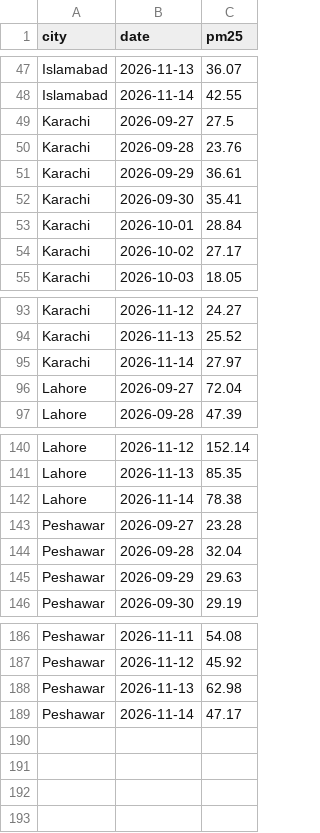
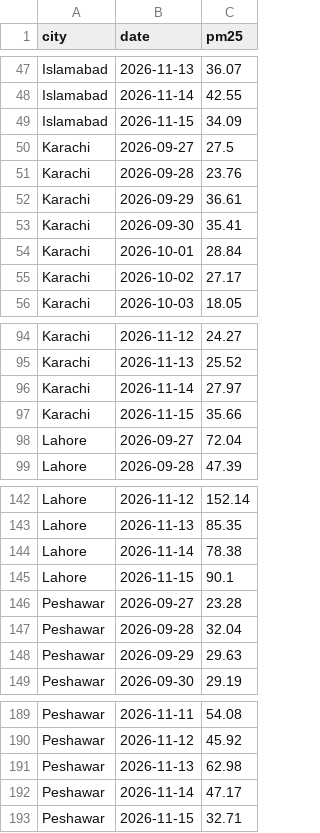
Before and after one commit to anascs12/smog-forecast-mlops, a CSV file: monitoring/actuals.csv, drawn as a sheet; only a part is shown, gaps mark what is left out; the diff names each change by its address in the sheet, - before the commit and + after, or states it on an @@ line.

```diff
--- a/monitoring/actuals.csv
+++ b/monitoring/actuals.csv
+row 49: Islamabad | 2026-11-15 | 34.09
+row 97: Karachi | 2026-11-15 | 35.66
+row 145: Lahore | 2026-11-15 | 90.1
+row 193: Peshawar | 2026-11-15 | 32.71
```
Also changed, not shown: monitoring/inputs.csv, monitoring/predictions.csv, 2 other files.
